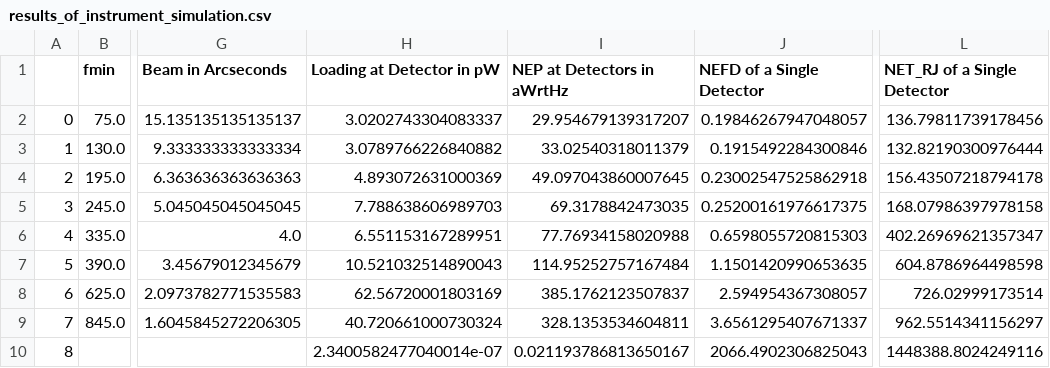
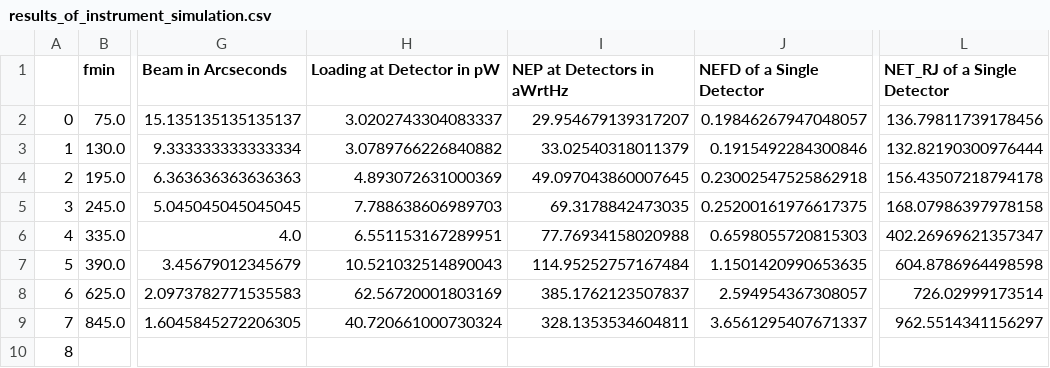
Before and after one commit to atlast-telescope/sens_calc_spec, a CSV file: results_of_instrument_simulation.csv, drawn as a sheet; only a part is shown, gaps mark what is left out; the diff names each change by its address in the sheet, - before the commit and + after, or states it on an @@ line.

Commit message:
Update results_of_instrument_simulation.csv

```diff
--- a/results_of_instrument_simulation.csv
+++ b/results_of_instrument_simulation.csv
-H10 (Loading at Detector in pW): 2.3400582477040014e-07
+H10 (Loading at Detector in pW): (empty)
-I10 (NEP at Detectors in aWrtHz): 0.021193786813650167
+I10 (NEP at Detectors in aWrtHz): (empty)
-J10 (NEFD of a Single Detector): 2066.4902306825043
+J10 (NEFD of a Single Detector): (empty)
-L10 (NET_RJ of a Single Detector): 1448388.8024249116
+L10 (NET_RJ of a Single Detector): (empty)
```
